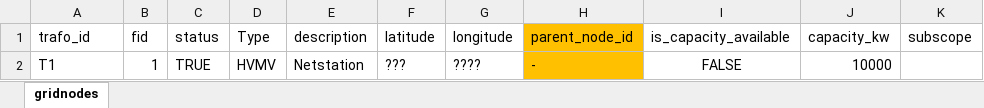
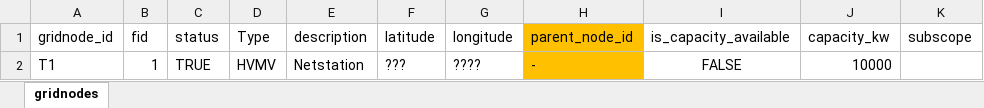
Before and after one commit to Zenmo/Fontys_Campus, an Excel workbook: data_Generic/data_ProjectTemplate/GridNodes_ProjectTemplate.xlsx, sheet gridnodes, drawn as a sheet; only a part is shown; values as stored, in another font and other column widths than the file's, no borders; conditional formats not drawn; the diff names each change by its address in the sheet, - before the commit and + after, or states it on an @@ line.

```diff
--- a/data_Generic/data_ProjectTemplate/GridNodes_ProjectTemplate.xlsx (sheet gridnodes)
+++ b/data_Generic/data_ProjectTemplate/GridNodes_ProjectTemplate.xlsx (sheet gridnodes)
-A1: trafo_id
+A1: gridnode_id
```
Also changed, not shown: data_Generic/data_ProjectTemplate/Buildings_ProjectTemplate.xlsx, 32 other files.
